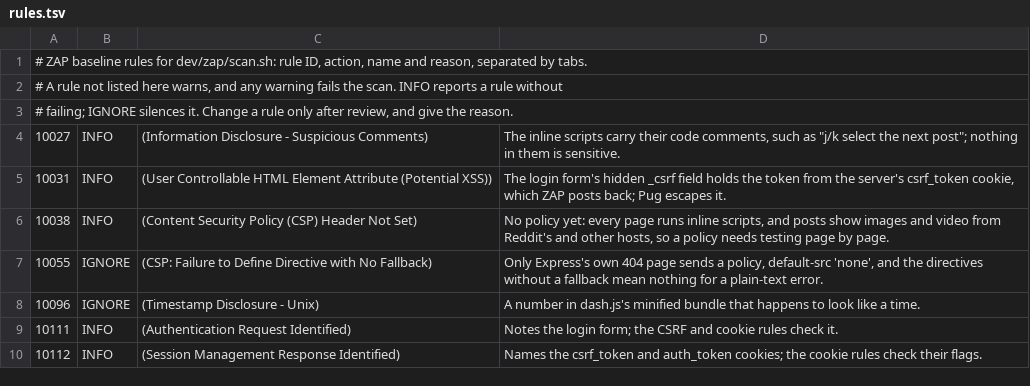
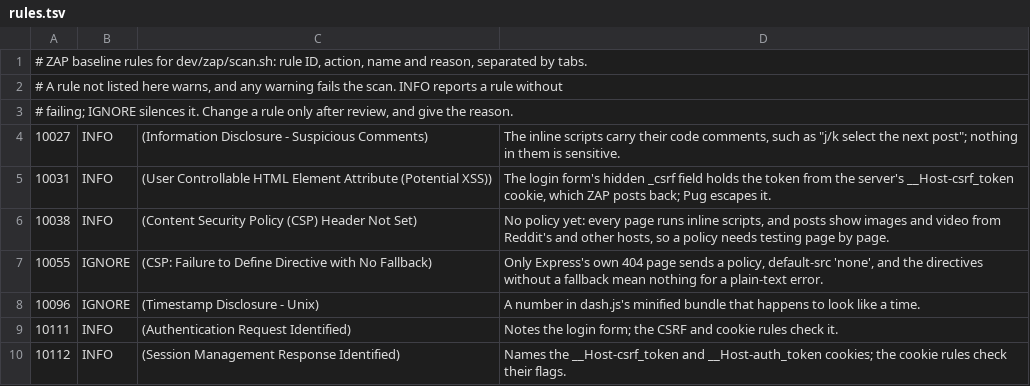
Before and after one commit to voc0der/reddont, a TSV file: dev/zap/rules.tsv, drawn as a sheet.

Commit message:
fix(auth): harden sign-in, OIDC account linking and cookies
A review of sign-in found ways to take over an account, guess passwords
without limit and plant a session from another subdomain.

- OIDC: an identity whose username matches an account linked to another
  OIDC identity is refused, rather than taking that account over. A
  username comes from email only when email_verified says so, and never
  from the display name (name). Claims in the signed ID token take
  precedence over userinfo, which only fills in what the token leaves out.
- Failed password sign-ins are limited per address (30) and per address
  and username (10) in 15 minutes, IPv6 by /56, and logged as warnings.
  Past a limit, sign-ins answer 429 without checking the password.
- X-Forwarded-For and X-Forwarded-Proto count only from a trusted proxy:
  REVERSE_PROXY_WHITELIST, now in every login mode. Without the list, OIDC
  and header login trust loopback and private networks instead of any one
  hop, which let a client name its own address to get round rate limits.
  An unusable list is logged and ignored instead of stopping startup.
- Over HTTPS the session, CSRF and OIDC cookies take the __Host- prefix,
  so a site on another subdomain can't set them, and bare names are
  ignored. Everyone signs in again once.
- The sign-in page and the dashboard show only their own messages:
  ?message= names one by code, and any other text is left out.

```diff
--- a/dev/zap/rules.tsv
+++ b/dev/zap/rules.tsv
@@ -4,3 +4,3 @@
 10027	INFO	(Information Disclosure - Suspicious Comments)	The inline scripts carry their code comments, such as "j/k select the next post"; nothing in them is sensitive.
-10031	INFO	(User Controllable HTML Element Attribute (Potential XSS))	The login form's hidden _csrf field holds the token from the server's csrf_token cookie, which ZAP posts back; Pug escapes it.
+10031	INFO	(User Controllable HTML Element Attribute (Potential XSS))	The login form's hidden _csrf field holds the token from the server's __Host-csrf_token cookie, which ZAP posts back; Pug escapes it.
 10038	INFO	(Content Security Policy (CSP) Header Not Set)	No policy yet: every page runs inline scripts, and posts show images and video from Reddit's and other hosts, so a policy needs testing page by page.
@@ -9,2 +9,2 @@
 10111	INFO	(Authentication Request Identified)	Notes the login form; the CSRF and cookie rules check it.
-10112	INFO	(Session Management Response Identified)	Names the csrf_token and auth_token cookies; the cookie rules check their flags.
+10112	INFO	(Session Management Response Identified)	Names the __Host-csrf_token and __Host-auth_token cookies; the cookie rules check their flags.
```
Also changed, not shown: 27 other files.
